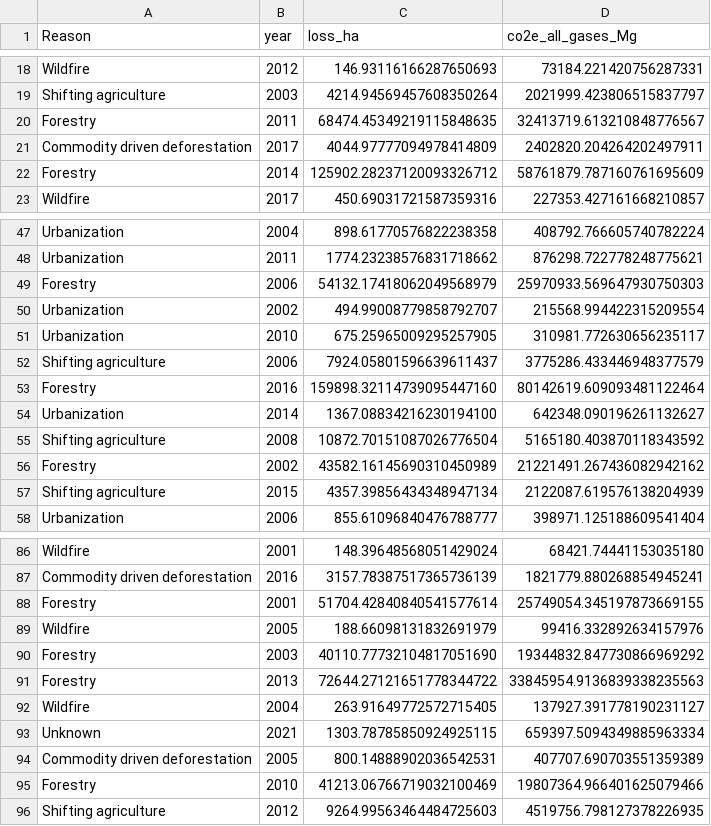
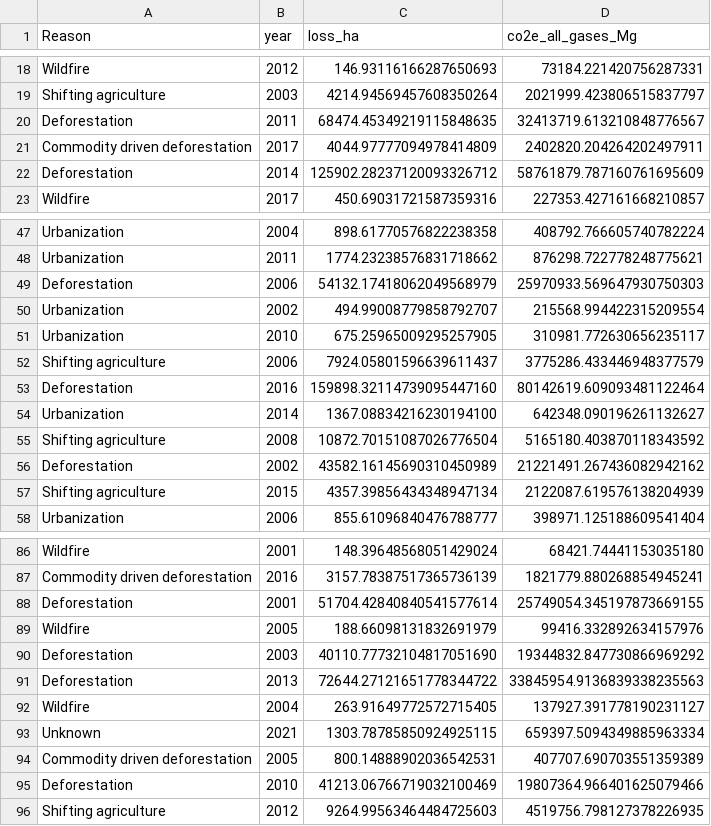
Before and after one commit to sarthak395/DataVisualisation, a CSV file: Project/Datasets/treecover_loss__ha.csv, drawn as a sheet; only a part is shown, gaps mark what is left out; the diff covers the shown part only.

Commit message:
Deforestation

```diff
--- a/Project/Datasets/treecover_loss__ha.csv
+++ b/Project/Datasets/treecover_loss__ha.csv
@@ -19,5 +19,5 @@
 "Shifting agriculture",2003,4214.94569457608350264,2021999.423806515837797
-"Forestry",2011,68474.45349219115848635,32413719.613210848776567
+"Deforestation",2011,68474.45349219115848635,32413719.613210848776567
 "Commodity driven deforestation",2017,4044.97777094978414809,2402820.204264202497911
-"Forestry",2014,125902.28237120093326712,58761879.787160761695609
+"Deforestation",2014,125902.28237120093326712,58761879.787160761695609
 "Wildfire",2017,450.69031721587359316,227353.427161668210857
@@ -48,3 +48,3 @@
 "Urbanization",2011,1774.23238576831718662,876298.722778248775621
-"Forestry",2006,54132.17418062049568979,25970933.569647930750303
+"Deforestation",2006,54132.17418062049568979,25970933.569647930750303
 "Urbanization",2002,494.99008779858792707,215568.994422315209554
@@ -52,6 +52,6 @@
 "Shifting agriculture",2006,7924.05801596639611437,3775286.433446948377579
-"Forestry",2016,159898.32114739095447160,80142619.609093481122464
+"Deforestation",2016,159898.32114739095447160,80142619.609093481122464
 "Urbanization",2014,1367.08834216230194100,642348.090196261132627
 "Shifting agriculture",2008,10872.70151087026776504,5165180.403870118343592
-"Forestry",2002,43582.16145690310450989,21221491.267436082942162
+"Deforestation",2002,43582.16145690310450989,21221491.267436082942162
 "Shifting agriculture",2015,4357.39856434348947134,2122087.619576138204939
@@ -87,6 +87,6 @@
 "Commodity driven deforestation",2016,3157.78387517365736139,1821779.880268854945241
-"Forestry",2001,51704.42840840541577614,25749054.345197873669155
+"Deforestation",2001,51704.42840840541577614,25749054.345197873669155
 "Wildfire",2005,188.66098131832691979,99416.332892634157976
-"Forestry",2003,40110.77732104817051690,19344832.847730866969292
-"Forestry",2013,72644.27121651778344722,33845954.9136839338235563
+"Deforestation",2003,40110.77732104817051690,19344832.847730866969292
+"Deforestation",2013,72644.27121651778344722,33845954.9136839338235563
 "Wildfire",2004,263.91649772572715405,137927.391778190231127
@@ -94,3 +94,3 @@
 "Commodity driven deforestation",2005,800.14888902036542531,407707.690703551359389
-"Forestry",2010,41213.06766719032100469,19807364.966401625079466
+"Deforestation",2010,41213.06766719032100469,19807364.966401625079466
 "Shifting agriculture",2012,9264.99563464484725603,4519756.798127378226935
```
Also changed, not shown: 12 edited cells elsewhere in this file.
